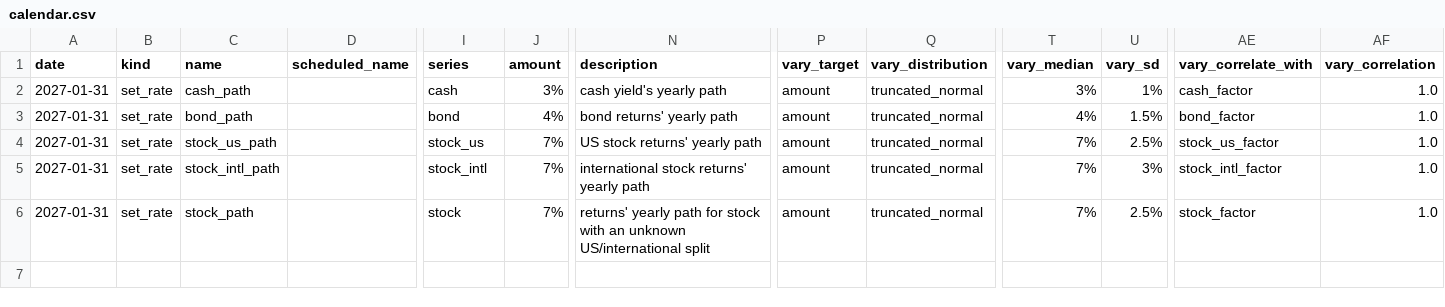
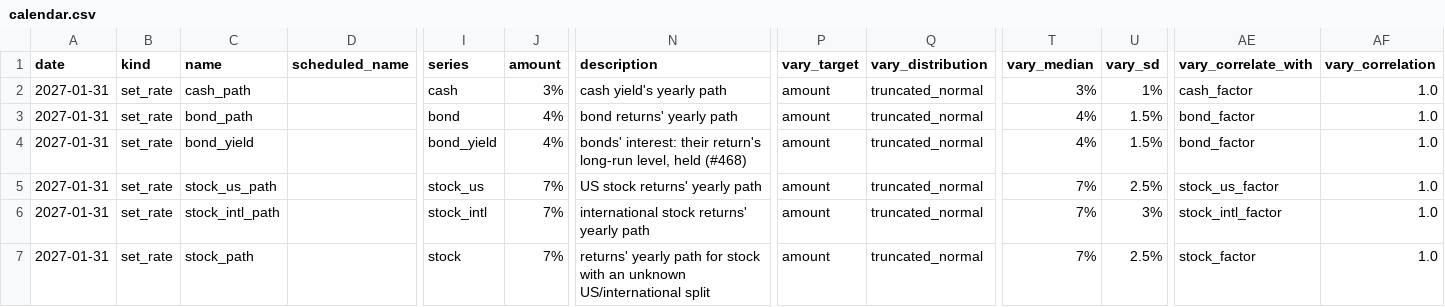
Before and after one commit to BobKerns/analysis, a CSV file: templates/scenarios/t_market_ensemble/calendar.csv, drawn as a sheet; only a part is shown, gaps mark what is left out; rows hold the shown columns only; the diff names each change by its address in the sheet, - before the commit and + after, or states it on an @@ line.

```diff
--- a/templates/scenarios/t_market_ensemble/calendar.csv
+++ b/templates/scenarios/t_market_ensemble/calendar.csv
+row 4: 2027-01-31 | set_rate | bond_yield |  | bond_yield | 4% | bonds' interest: their return's long-run level, held (#468) | amount | truncated_normal | 4% | 1.5% | bond_factor | 1.0
```
Also changed, not shown: 24 other files.
